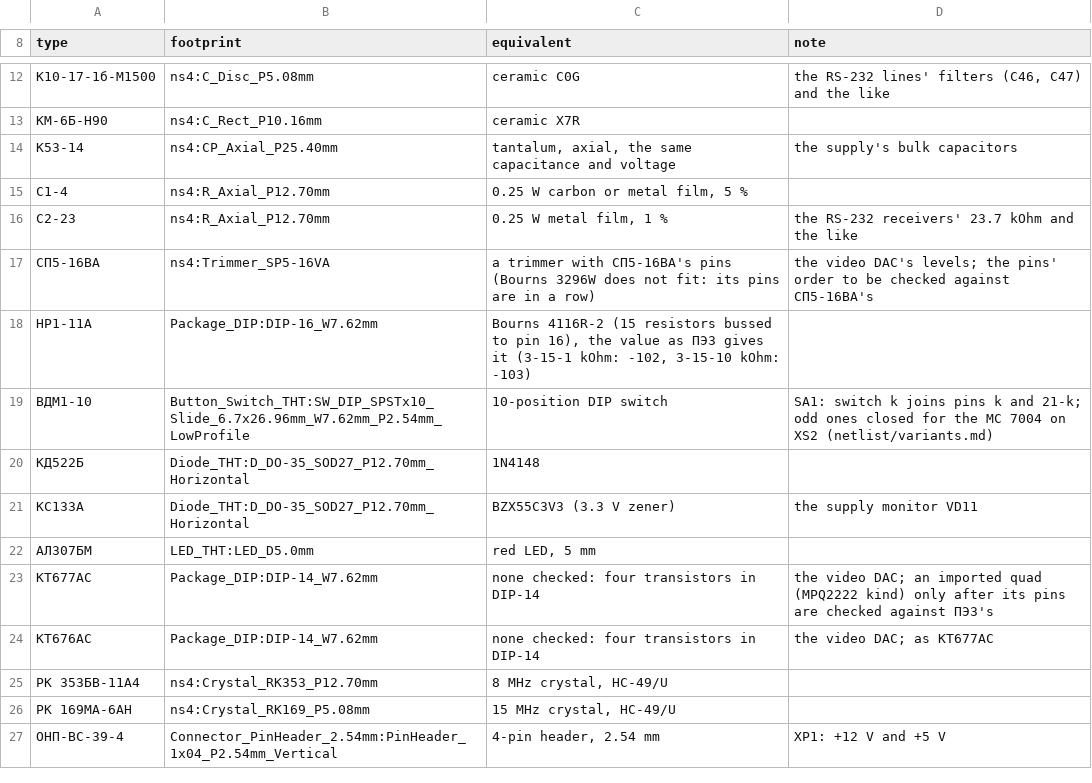
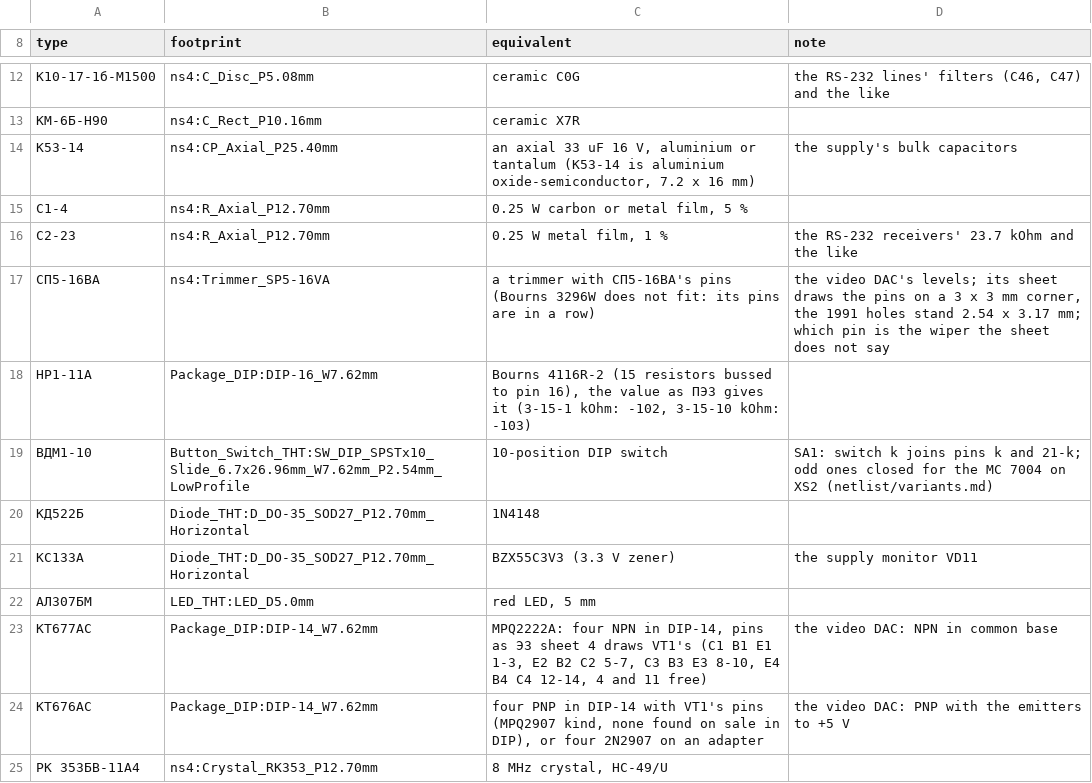
Before and after one commit to vvv104/ms0515-fpga, a CSV file: netlist/packages.csv, drawn as a sheet; only a part is shown, gaps mark what is left out; the shorter side is filled out with more unchanged rows.

```diff
--- a/netlist/packages.csv
+++ b/netlist/packages.csv
@@ -13,6 +13,6 @@ type,footprint,equivalent,note
 КМ-6Б-Н90,ns4:C_Rect_P10.16mm,ceramic X7R,
-К53-14,ns4:CP_Axial_P25.40mm,"tantalum, axial, the same capacitance and voltage",the supply's bulk capacitors
+К53-14,ns4:CP_Axial_P25.40mm,"an axial 33 uF 16 V, aluminium or tantalum (К53-14 is aluminium oxide-semiconductor, 7.2 x 16 mm)",the supply's bulk capacitors
 С1-4,ns4:R_Axial_P12.70mm,"0.25 W carbon or metal film, 5 %",
 С2-23,ns4:R_Axial_P12.70mm,"0.25 W metal film, 1 %",the RS-232 receivers' 23.7 kOhm and the like
-СП5-16ВА,ns4:Trimmer_SP5-16VA,a trimmer with СП5-16ВА's pins (Bourns 3296W does not fit: its pins are in a row),the video DAC's levels; the pins' order to be checked against СП5-16ВА's
+СП5-16ВА,ns4:Trimmer_SP5-16VA,a trimmer with СП5-16ВА's pins (Bourns 3296W does not fit: its pins are in a row),"the video DAC's levels; its sheet draws the pins on a 3 x 3 mm corner, the 1991 holes stand 2.54 x 3.17 mm; which pin is the wiper the sheet does not say"
 НР1-11А,Package_DIP:DIP-16_W7.62mm,"Bourns 4116R-2 (15 resistors bussed to pin 16), the value as ПЭ3 gives it (3-15-1 kOhm: -102, 3-15-10 kOhm: -103)",
@@ -22,4 +22,4 @@ type,footprint,equivalent,note
 АЛ307БМ,LED_THT:LED_D5.0mm,"red LED, 5 mm",
-КТ677АС,Package_DIP:DIP-14_W7.62mm,none checked: four transistors in DIP-14,the video DAC; an imported quad (MPQ2222 kind) only after its pins are checked against ПЭ3's
-КТ676АС,Package_DIP:DIP-14_W7.62mm,none checked: four transistors in DIP-14,the video DAC; as КТ677АС
+КТ677АС,Package_DIP:DIP-14_W7.62mm,"MPQ2222A: four NPN in DIP-14, pins as Э3 sheet 4 draws VT1's (C1 B1 E1 1-3, E2 B2 C2 5-7, C3 B3 E3 8-10, E4 B4 C4 12-14, 4 and 11 free)",the video DAC: NPN in common base
+КТ676АС,Package_DIP:DIP-14_W7.62mm,"four PNP in DIP-14 with VT1's pins (MPQ2907 kind, none found on sale in DIP), or four 2N2907 on an adapter",the video DAC: PNP with the emitters to +5 V
 РК 353БВ-11А4,ns4:Crystal_RK353_P12.70mm,"8 MHz crystal, HC-49/U",
```
Also changed, not shown: 2 other files.
